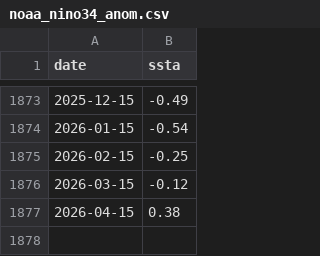
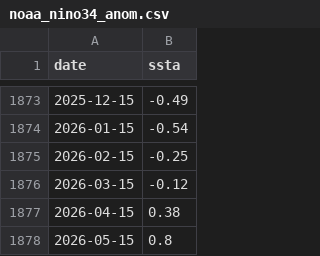
Before and after one commit to ODBapp/2025_NODASS_workshop, a CSV file: src/timeseries/data/noaa_nino34_anom.csv (was src/timeseries/2026/data/noaa_nino34_anom.csv), drawn as a sheet; only a part is shown, gaps mark what is left out; the diff names each change by its address in the sheet, - before the commit and + after, or states it on an @@ line.

Commit message:
Temp fix/update timeseries2026: add lecture markdown/n3

```diff
--- a/src/timeseries/2026/data/noaa_nino34_anom.csv
+++ b/src/timeseries/data/noaa_nino34_anom.csv
+row 1878: 2026-05-15 | 0.8
```
Also changed, not shown: 6 other files.
